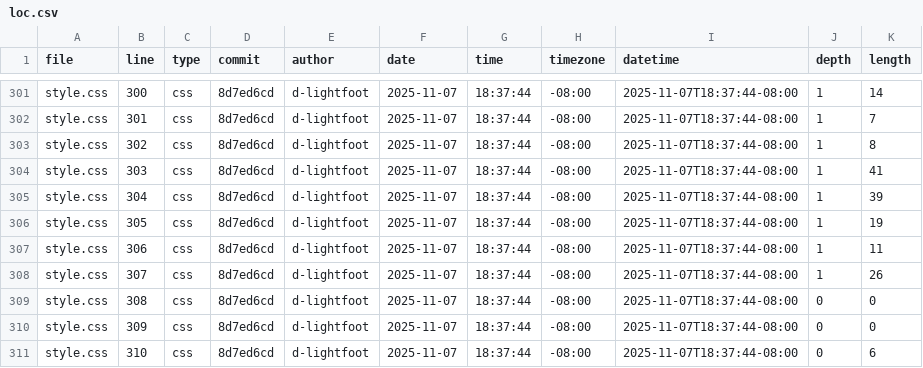
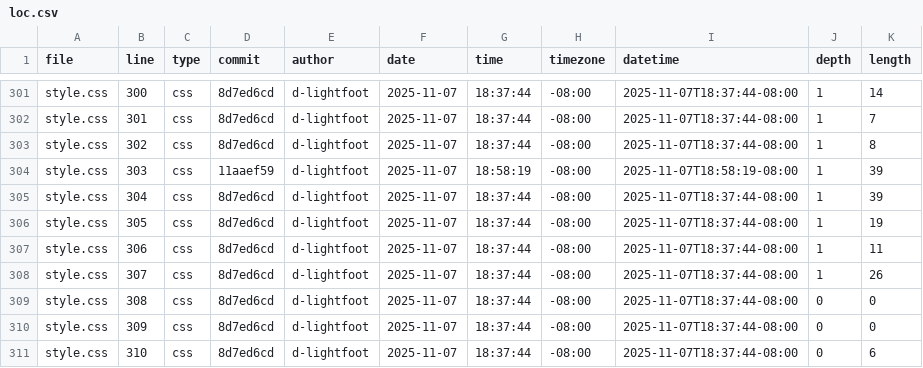
Before and after one commit to d-lightfoot/portfolio, a CSV file: meta/loc.csv, drawn as a sheet; only a part is shown, gaps mark what is left out.

Commit message:
Update loc.csv

```diff
--- a/meta/loc.csv
+++ b/meta/loc.csv
@@ -303,3 +303,3 @@ style.css,301,css,8d7ed6cd,d-lightfoot,2025-11-07,18:37:44,-08:00,2025-11-07T18:
 style.css,302,css,8d7ed6cd,d-lightfoot,2025-11-07,18:37:44,-08:00,2025-11-07T18:37:44-08:00,1,8
-style.css,303,css,8d7ed6cd,d-lightfoot,2025-11-07,18:37:44,-08:00,2025-11-07T18:37:44-08:00,1,41
+style.css,303,css,11aaef59,d-lightfoot,2025-11-07,18:58:19,-08:00,2025-11-07T18:58:19-08:00,1,39
 style.css,304,css,8d7ed6cd,d-lightfoot,2025-11-07,18:37:44,-08:00,2025-11-07T18:37:44-08:00,1,39
```
